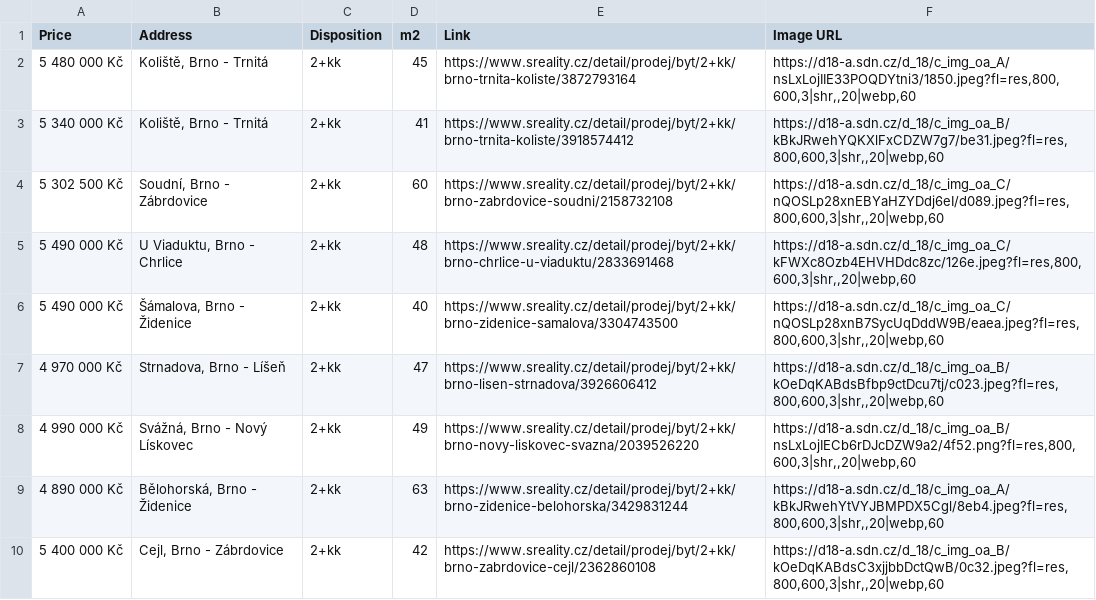
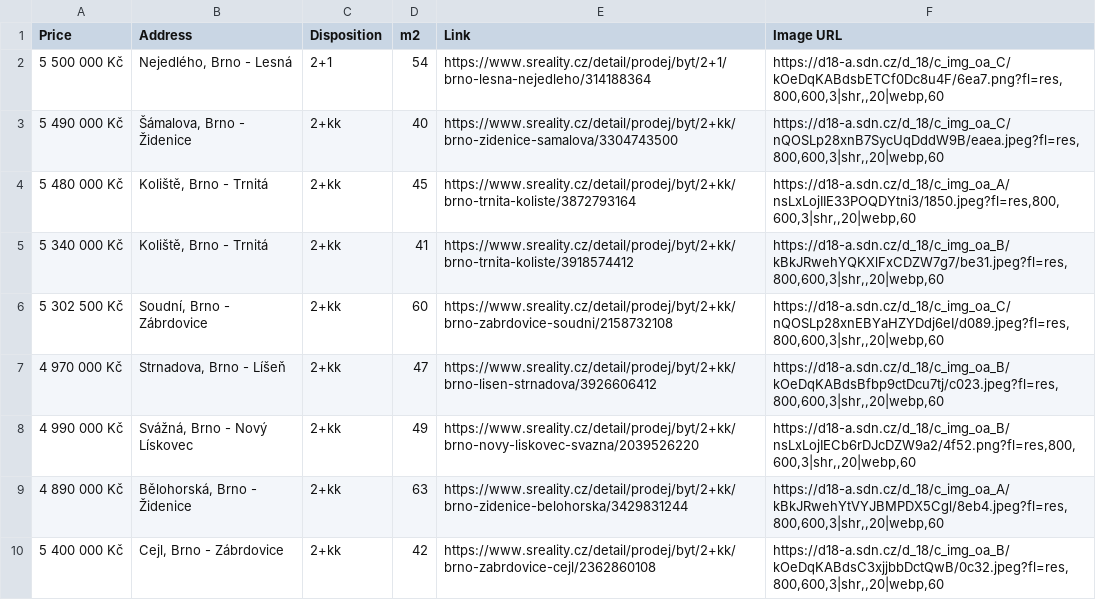
Before and after one commit to valentovahelen/s_reality, a CSV file: s_reality.csv, drawn as a sheet.

```diff
--- a/s_reality.csv
+++ b/s_reality.csv
@@ -1,2 +1,4 @@
 Price,Address,Disposition,m2,Link,Image URL
+5 500 000 Kč,"Nejedlého, Brno - Lesná",2+1,54,https://www.sreality.cz/detail/prodej/byt/2+1/brno-lesna-nejedleho/314188364,"https://d18-a.sdn.cz/d_18/c_img_oa_C/kOeDqKABdsbETCf0Dc8u4F/6ea7.png?fl=res,800,600,3|shr,,20|webp,60"
+5 490 000 Kč,"Šámalova, Brno - Židenice",2+kk,40,https://www.sreality.cz/detail/prodej/byt/2+kk/brno-zidenice-samalova/3304743500,"https://d18-a.sdn.cz/d_18/c_img_oa_C/nQOSLp28xnB7SycUqDddW9B/eaea.jpeg?fl=res,800,600,3|shr,,20|webp,60"
 5 480 000 Kč,"Koliště, Brno - Trnitá",2+kk,45,https://www.sreality.cz/detail/prodej/byt/2+kk/brno-trnita-koliste/3872793164,"https://d18-a.sdn.cz/d_18/c_img_oa_A/nsLxLojIIE33POQDYtni3/1850.jpeg?fl=res,800,600,3|shr,,20|webp,60"
@@ -4,4 +6,2 @@ Price,Address,Disposition,m2,Link,Image URL
 5 302 500 Kč,"Soudní, Brno - Zábrdovice",2+kk,60,https://www.sreality.cz/detail/prodej/byt/2+kk/brno-zabrdovice-soudni/2158732108,"https://d18-a.sdn.cz/d_18/c_img_oa_C/nQOSLp28xnEBYaHZYDdj6eI/d089.jpeg?fl=res,800,600,3|shr,,20|webp,60"
-5 490 000 Kč,"U Viaduktu, Brno - Chrlice",2+kk,48,https://www.sreality.cz/detail/prodej/byt/2+kk/brno-chrlice-u-viaduktu/2833691468,"https://d18-a.sdn.cz/d_18/c_img_oa_C/kFWXc8Ozb4EHVHDdc8zc/126e.jpeg?fl=res,800,600,3|shr,,20|webp,60"
-5 490 000 Kč,"Šámalova, Brno - Židenice",2+kk,40,https://www.sreality.cz/detail/prodej/byt/2+kk/brno-zidenice-samalova/3304743500,"https://d18-a.sdn.cz/d_18/c_img_oa_C/nQOSLp28xnB7SycUqDddW9B/eaea.jpeg?fl=res,800,600,3|shr,,20|webp,60"
 4 970 000 Kč,"Strnadova, Brno - Líšeň",2+kk,47,https://www.sreality.cz/detail/prodej/byt/2+kk/brno-lisen-strnadova/3926606412,"https://d18-a.sdn.cz/d_18/c_img_oa_B/kOeDqKABdsBfbp9ctDcu7tj/c023.jpeg?fl=res,800,600,3|shr,,20|webp,60"
```
